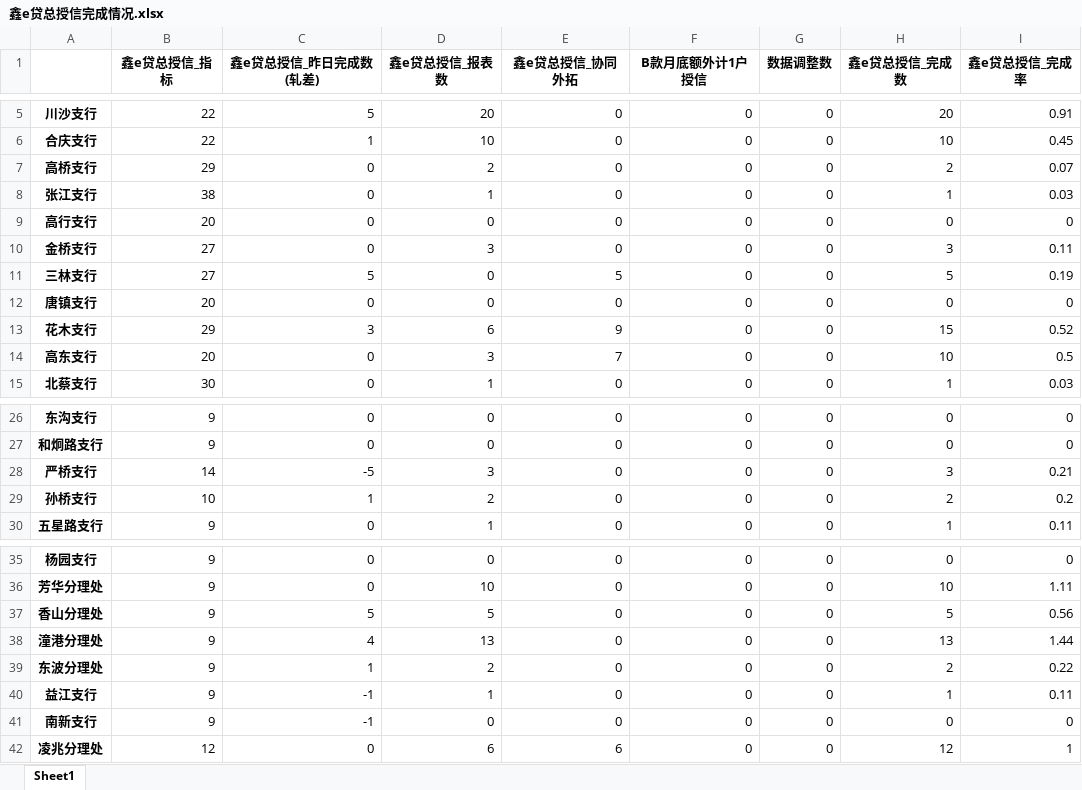
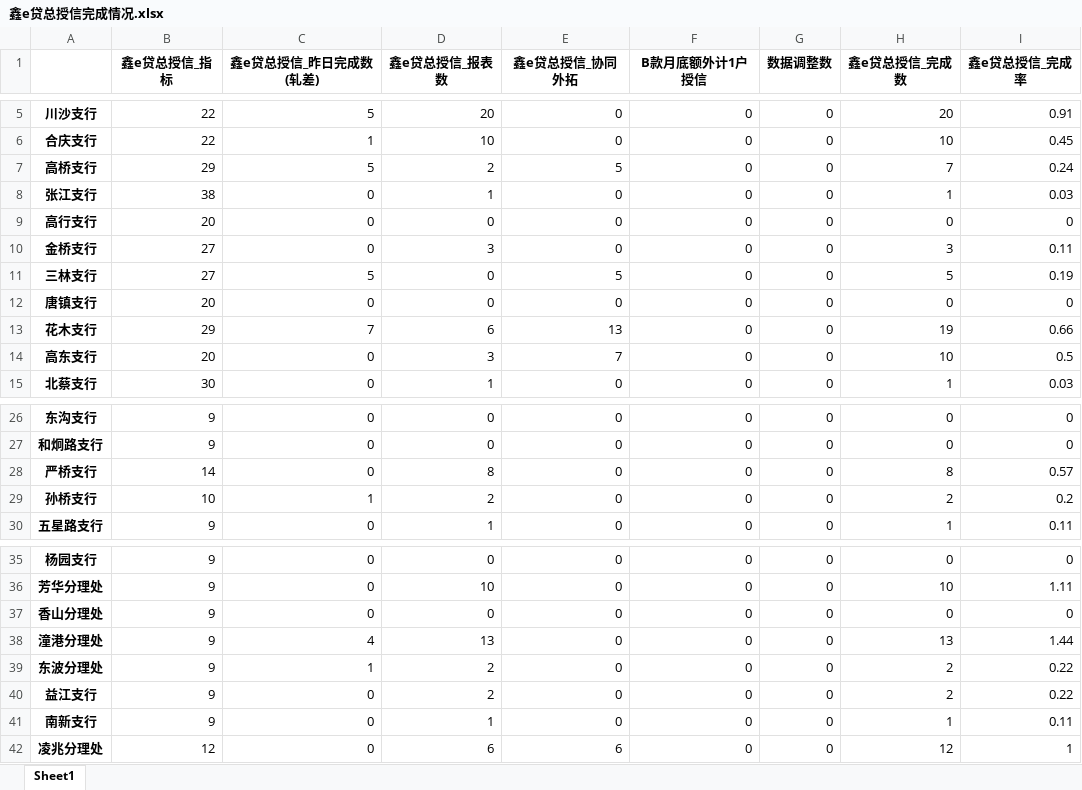
Before and after one commit to nvzi5z2/srcb_daily_report, an Excel workbook: result/鑫e贷总授信完成情况.xlsx, sheet Sheet1, drawn as a sheet; only a part is shown, gaps mark what is left out; values as stored, in another font and other column widths than the file's, no borders; the diff names each change by its address in the sheet, - before the commit and + after, or states it on an @@ line.

```diff
--- a/result/鑫e贷总授信完成情况.xlsx (sheet Sheet1)
+++ b/result/鑫e贷总授信完成情况.xlsx (sheet Sheet1)
-C7 (鑫e贷总授信_昨日完成数(轧差)): 0
+C7 (鑫e贷总授信_昨日完成数(轧差)): 5
-E7 (鑫e贷总授信_协同外拓): 0
+E7 (鑫e贷总授信_协同外拓): 5
-H7 (鑫e贷总授信_完成数): 2
+H7 (鑫e贷总授信_完成数): 7
-I7 (鑫e贷总授信_完成率): 0.07
+I7 (鑫e贷总授信_完成率): 0.24
-C13 (鑫e贷总授信_昨日完成数(轧差)): 3
+C13 (鑫e贷总授信_昨日完成数(轧差)): 7
-E13 (鑫e贷总授信_协同外拓): 9
+E13 (鑫e贷总授信_协同外拓): 13
-H13 (鑫e贷总授信_完成数): 15
+H13 (鑫e贷总授信_完成数): 19
-I13 (鑫e贷总授信_完成率): 0.52
+I13 (鑫e贷总授信_完成率): 0.66
-C28 (鑫e贷总授信_昨日完成数(轧差)): -5
+C28 (鑫e贷总授信_昨日完成数(轧差)): 0
-D28 (鑫e贷总授信_报表数): 3
+D28 (鑫e贷总授信_报表数): 8
-H28 (鑫e贷总授信_完成数): 3
+H28 (鑫e贷总授信_完成数): 8
-I28 (鑫e贷总授信_完成率): 0.21
+I28 (鑫e贷总授信_完成率): 0.57
-C37 (鑫e贷总授信_昨日完成数(轧差)): 5
+C37 (鑫e贷总授信_昨日完成数(轧差)): 0
-D37 (鑫e贷总授信_报表数): 5
+D37 (鑫e贷总授信_报表数): 0
-H37 (鑫e贷总授信_完成数): 5
+H37 (鑫e贷总授信_完成数): 0
-I37 (鑫e贷总授信_完成率): 0.56
+I37 (鑫e贷总授信_完成率): 0
-C40:C41 (鑫e贷总授信_昨日完成数(轧差)): -1
+C40:C41 (鑫e贷总授信_昨日完成数(轧差)): 0
-D40 (鑫e贷总授信_报表数): 1
+D40 (鑫e贷总授信_报表数): 2
-H40 (鑫e贷总授信_完成数): 1
+H40 (鑫e贷总授信_完成数): 2
-I40 (鑫e贷总授信_完成率): 0.11
+I40 (鑫e贷总授信_完成率): 0.22
-D41 (鑫e贷总授信_报表数): 0
+D41 (鑫e贷总授信_报表数): 1
-H41 (鑫e贷总授信_完成数): 0
+H41 (鑫e贷总授信_完成数): 1
-I41 (鑫e贷总授信_完成率): 0
+I41 (鑫e贷总授信_完成率): 0.11
```
Also changed, not shown: result/日报总表.xlsx, result/鑫e贷授信-B款完成情况.xlsx, 4 other files.
